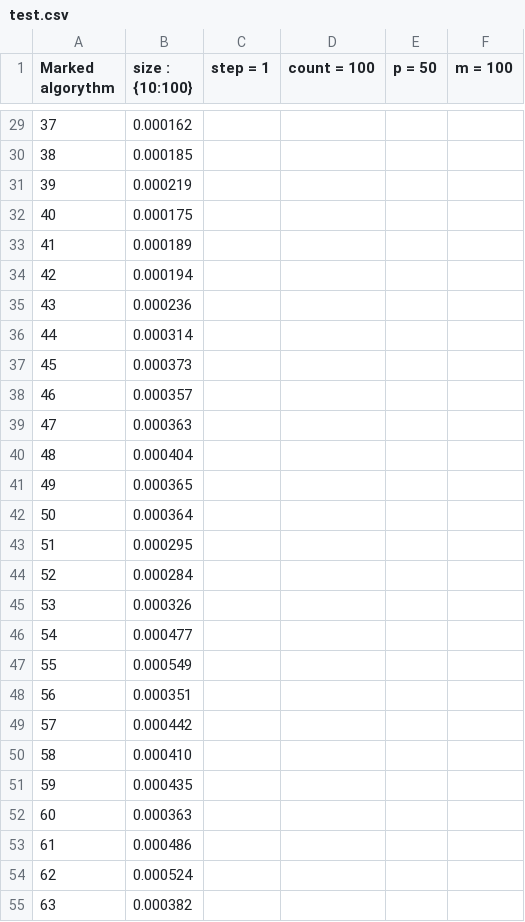
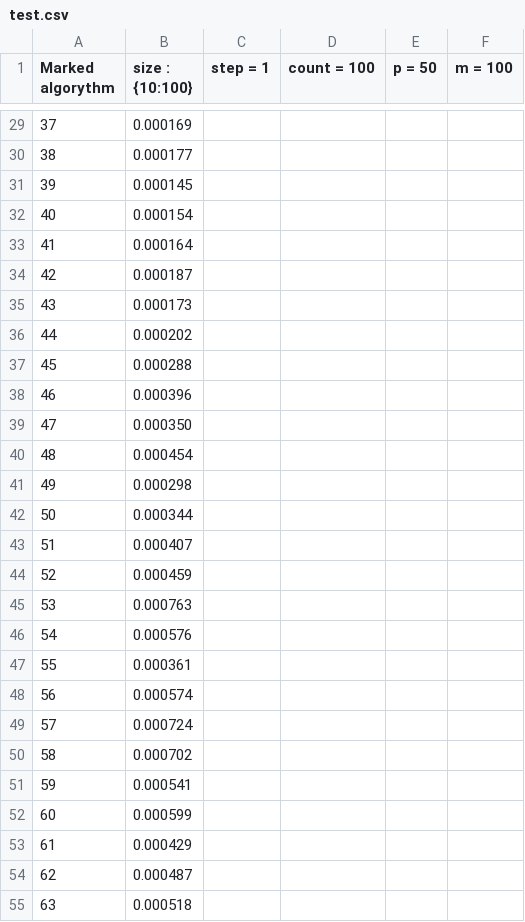
Before and after one commit to oleg212/LABA_AIAS, a CSV file: test.csv, drawn as a sheet; only a part is shown, gaps mark what is left out; the diff covers the shown part only.

```diff
--- a/test.csv
+++ b/test.csv
@@ -29,27 +29,27 @@ Marked algorythm; size : {10:100}; step = 1; count = 100; p = 50; m = 100;
-37;0.000162
-38;0.000185
-39;0.000219
-40;0.000175
-41;0.000189
-42;0.000194
-43;0.000236
-44;0.000314
-45;0.000373
-46;0.000357
-47;0.000363
-48;0.000404
-49;0.000365
-50;0.000364
-51;0.000295
-52;0.000284
-53;0.000326
-54;0.000477
-55;0.000549
-56;0.000351
-57;0.000442
-58;0.000410
-59;0.000435
-60;0.000363
-61;0.000486
-62;0.000524
-63;0.000382
+37;0.000169
+38;0.000177
+39;0.000145
+40;0.000154
+41;0.000164
+42;0.000187
+43;0.000173
+44;0.000202
+45;0.000288
+46;0.000396
+47;0.000350
+48;0.000454
+49;0.000298
+50;0.000344
+51;0.000407
+52;0.000459
+53;0.000763
+54;0.000576
+55;0.000361
+56;0.000574
+57;0.000724
+58;0.000702
+59;0.000541
+60;0.000599
+61;0.000429
+62;0.000487
+63;0.000518
```
Also changed, not shown: 63 edited cells elsewhere in this file, 1 other file.
